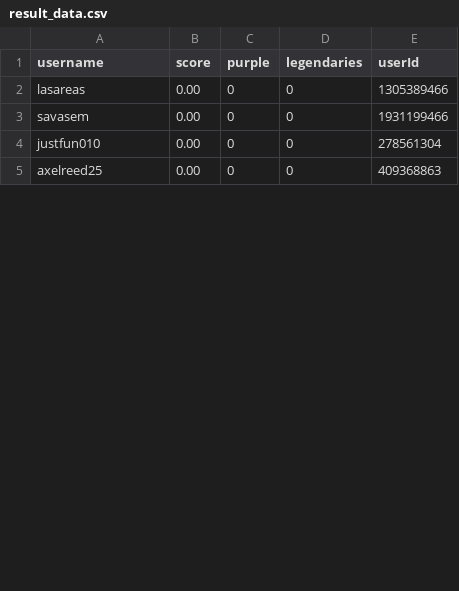
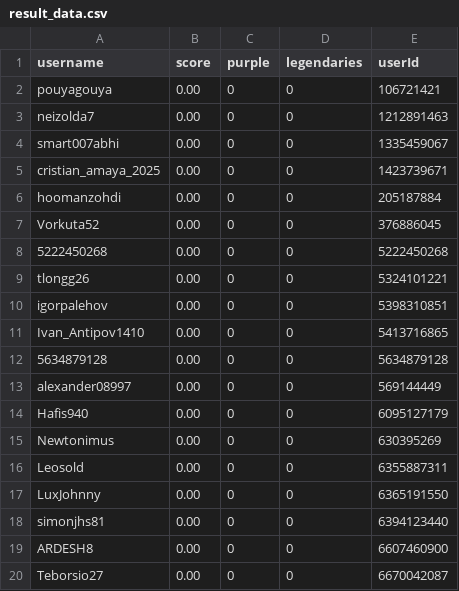
Before and after one commit to a-bormotov/tg_gold_rush, a CSV file: result_data.csv, drawn as a sheet; only a part is shown; the diff covers the shown part only.

```diff
--- a/result_data.csv
+++ b/result_data.csv
@@ -1,5 +1,20 @@
 username,score,purple,legendaries,userId
-lasareas,0.00,0,0,1305389466
-savasem,0.00,0,0,1931199466
-justfun010,0.00,0,0,278561304
-axelreed25,0.00,0,0,409368863
+pouyagouya,0.00,0,0,106721421
+neizolda7,0.00,0,0,1212891463
+smart007abhi,0.00,0,0,1335459067
+cristian_amaya_2025,0.00,0,0,1423739671
+hoomanzohdi,0.00,0,0,205187884
+Vorkuta52,0.00,0,0,376886045
+5222450268,0.00,0,0,5222450268
+tlongg26,0.00,0,0,5324101221
+igorpalehov,0.00,0,0,5398310851
+Ivan_Antipov1410,0.00,0,0,5413716865
+5634879128,0.00,0,0,5634879128
+alexander08997,0.00,0,0,569144449
+Hafis940,0.00,0,0,6095127179
+Newtonimus,0.00,0,0,630395269
+Leosold,0.00,0,0,6355887311
+LuxJohnny,0.00,0,0,6365191550
+simonjhs81,0.00,0,0,6394123440
+ARDESH8,0.00,0,0,6607460900
+Teborsio27,0.00,0,0,6670042087
```
Also changed, not shown: 17 added rows and 12 edited cells elsewhere in this file, raw_data.csv.
